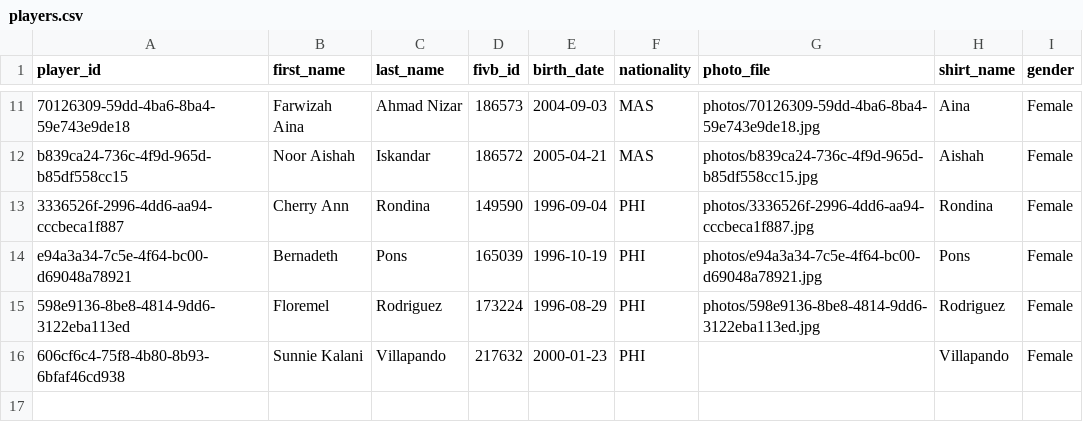
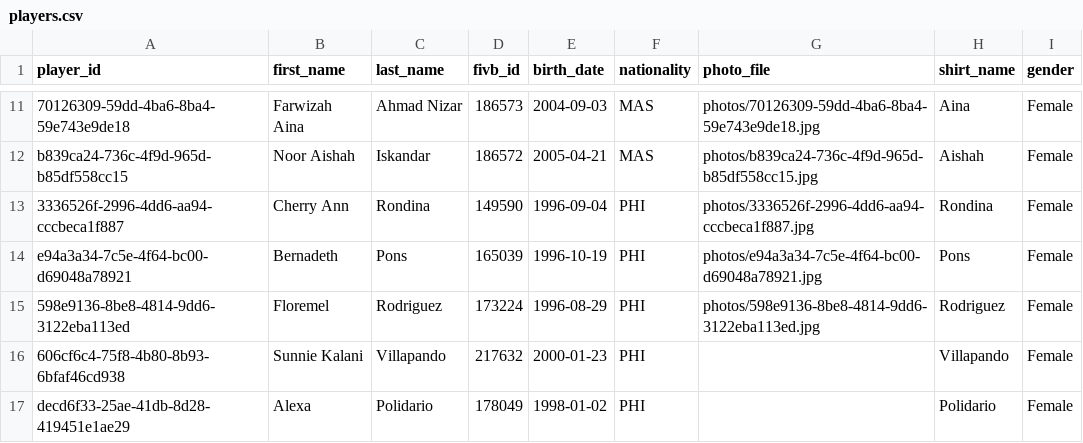
Before and after one commit to avcbeach/player-database-system, a CSV file: data/players.csv, drawn as a sheet; only a part is shown, gaps mark what is left out.

Commit message:
Update players.csv from Streamlit app

```diff
--- a/data/players.csv
+++ b/data/players.csv
@@ -16 +16,2 @@ e94a3a34-7c5e-4f64-bc00-d69048a78921,Bernadeth,Pons,165039,1996-10-19,PHI,photos
 606cf6c4-75f8-4b80-8b93-6bfaf46cd938,Sunnie Kalani,Villapando,217632,2000-01-23,PHI,,Villapando,Female
+decd6f33-25ae-41db-8d28-419451e1ae29,Alexa,Polidario,178049,1998-01-02,PHI,,Polidario,Female
```
